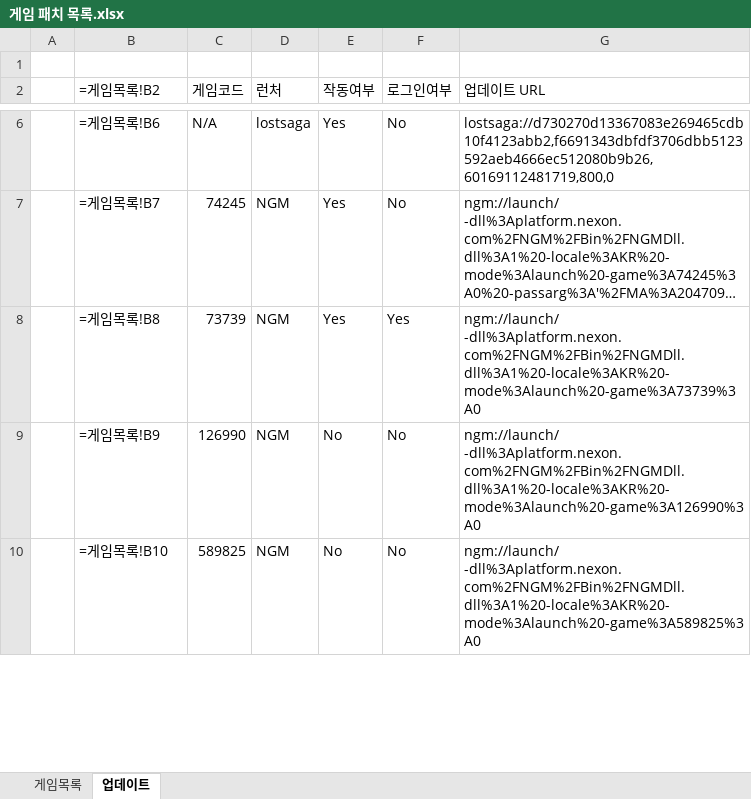
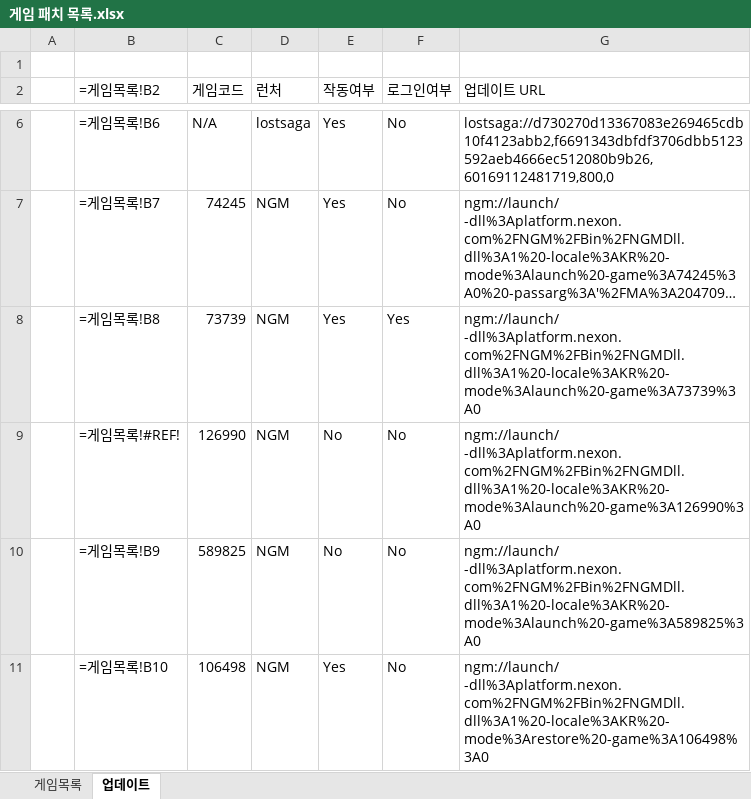
Before and after one commit to Sengpem/Auto_Patch, an Excel workbook: 게임 패치 목록.xlsx, sheet 업데이트, drawn as a sheet; only a part is shown, gaps mark what is left out; long unchanged cells end in …; values as stored, in another font and other column widths than the file's, no borders; formulas without a stored value are shown as written; addresses are those after the commit; the diff covers the shown part only; the diff names each change by its address in the sheet, - before the commit and + after, or states it on an @@ line.

```diff
--- a/게임 패치 목록.xlsx (sheet 업데이트)
+++ b/게임 패치 목록.xlsx (sheet 업데이트)
+row 9:  | =게임목록!#REF! | 126990 | NGM | No | No | ngm://launch/ -dll%3Aplatform.nexon.com%2FNGM%2FBin%2FNGMDll.dll%3A1%20-locale%3AKR%20-mode%3Alaunch%20-game%3A126990%3A0
-C10 (게임코드): 126990
+C10 (게임코드): 589825
-G10 (업데이트 URL): ngm://launch/ -dll%3Aplatform.nexon.com%2FNGM%2FBin%2FNGMDll.dll%3A1%20-locale%3AKR%20-mode%3Alaunch%20-game%3A126990%3A0
+G10 (업데이트 URL): ngm://launch/ -dll%3Aplatform.nexon.com%2FNGM%2FBin%2FNGMDll.dll%3A1%20-locale%3AKR%20-mode%3Alaunch%20-game%3A589825%3A0
-C11 (게임코드): 589825
+C11 (게임코드): 106498
-E11 (작동여부): No
+E11 (작동여부): Yes
-G11 (업데이트 URL): ngm://launch/ -dll%3Aplatform.nexon.com%2FNGM%2FBin%2FNGMDll.dll%3A1%20-locale%3AKR%20-mode%3Alaunch%20-game%3A589825%3A0
+G11 (업데이트 URL): ngm://launch/ -dll%3Aplatform.nexon.com%2FNGM%2FBin%2FNGMDll.dll%3A1%20-locale%3AKR%20-mode%3Arestore%20-game%3A106498%3A0
```
Also changed, not shown: 1 removed row and 61 edited cells elsewhere in this sheet, sheet 게임목록, settings.xlsx, 1 other file.
